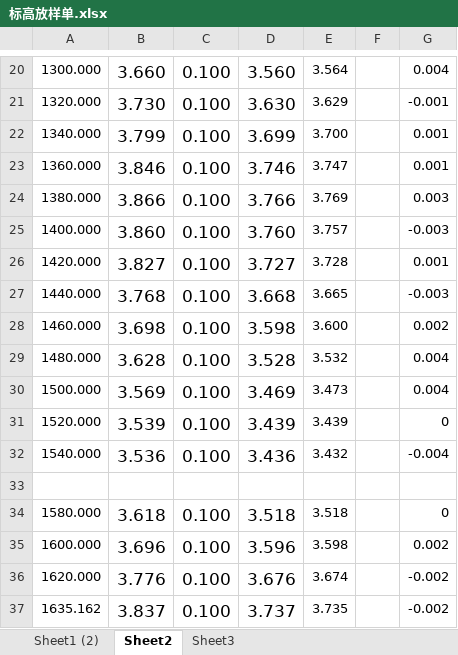
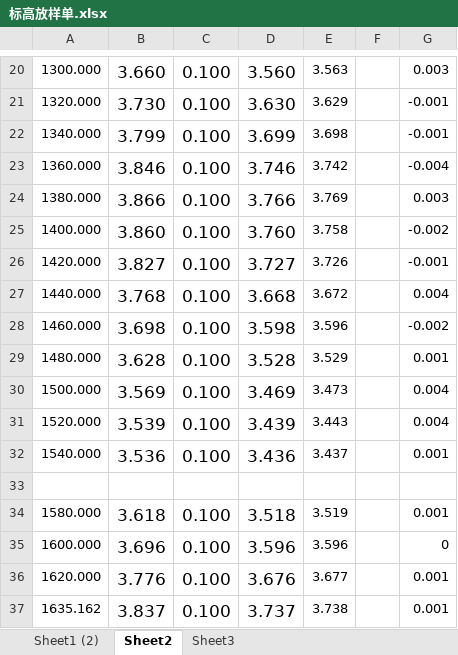
Before and after one commit to crechen/hekun, an Excel workbook: 经九路（k0+944~k1+635.162）下面层/标高放样单.xlsx, sheet Sheet2, drawn as a sheet; only a part is shown, gaps mark what is left out; values as stored, in another font and other column widths than the file's, no borders; the diff covers the shown part only; the diff names each change by its address in the sheet, - before the commit and + after, or states it on an @@ line.

```diff
--- a/经九路（k0+944~k1+635.162）下面层/标高放样单.xlsx (sheet Sheet2)
+++ b/经九路（k0+944~k1+635.162）下面层/标高放样单.xlsx (sheet Sheet2)
-E20: 3.564
+E20: 3.563
-G20: 0.004
+G20: 0.003
-E22: 3.700
+E22: 3.698
-G22: 0.001
+G22: -0.001
-E23: 3.747
+E23: 3.742
-G23: 0.001
+G23: -0.004
-E25: 3.757
+E25: 3.758
-G25: -0.003
+G25: -0.002
-E26: 3.728
+E26: 3.726
-G26: 0.001
+G26: -0.001
-E27: 3.665
+E27: 3.672
-G27: -0.003
+G27: 0.004
-E28: 3.600
+E28: 3.596
-G28: 0.002
+G28: -0.002
-E29: 3.532
+E29: 3.529
-G29: 0.004
+G29: 0.001
-E31: 3.439
+E31: 3.443
-G31: 0
+G31: 0.004
-E32: 3.432
+E32: 3.437
-G32: -0.004
+G32: 0.001
-E34: 3.518
+E34: 3.519
-G34: 0
+G34: 0.001
-E35: 3.598
+E35: 3.596
-G35: 0.002
+G35: 0
-E36: 3.674
+E36: 3.677
-G36:G37: -0.002
+G36:G37: 0.001
-E37: 3.735
+E37: 3.738
```
Also changed, not shown: 32 edited cells elsewhere in this sheet, sheet Sheet1 (2), 1 other file.
